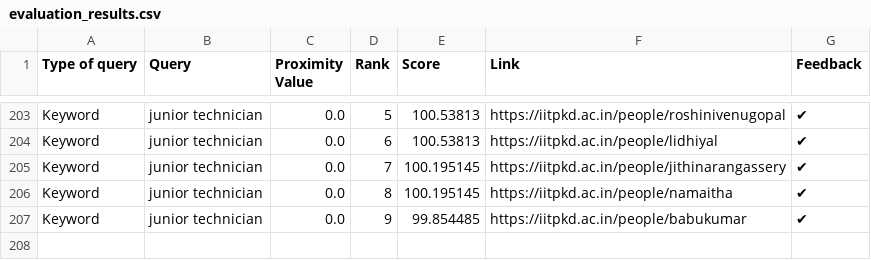
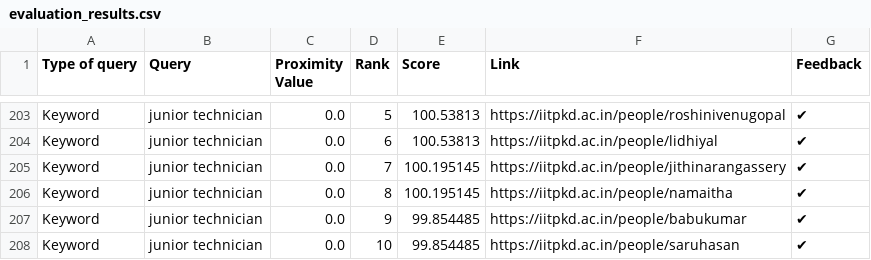
Before and after one commit to Yagneshv1/btp, a CSV file: evaluation_results.csv, drawn as a sheet; only a part is shown, gaps mark what is left out; the diff names each change by its address in the sheet, - before the commit and + after, or states it on an @@ line.

Commit message:
Update CSV file

```diff
--- a/evaluation_results.csv
+++ b/evaluation_results.csv
+row 208: Keyword | junior technician | 0.0 | 10 | 99.854485 | https://iitpkd.ac.in/people/saruhasan | ✔
```
